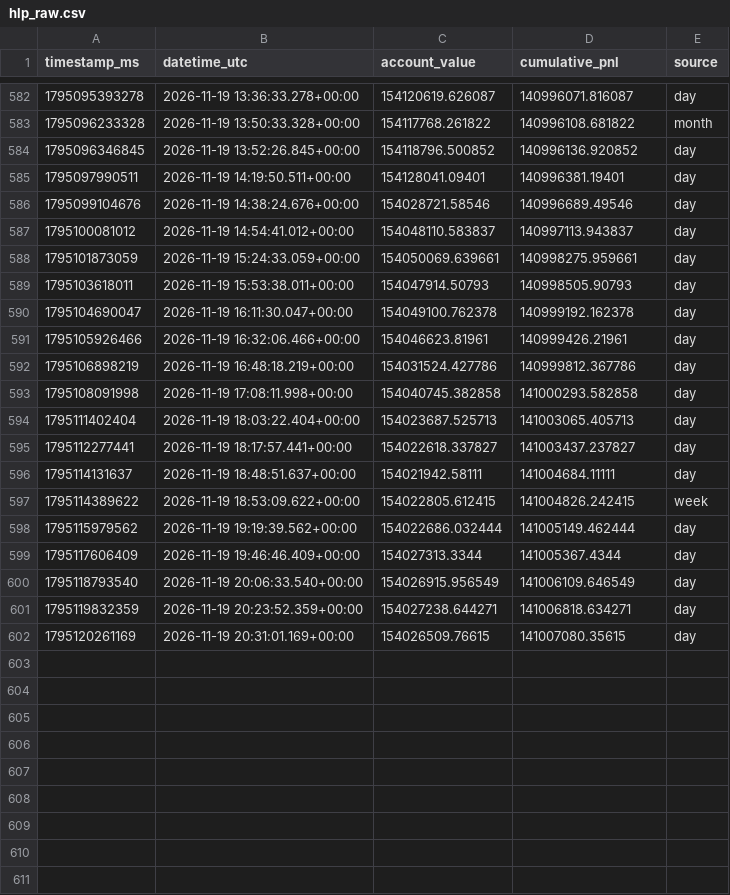
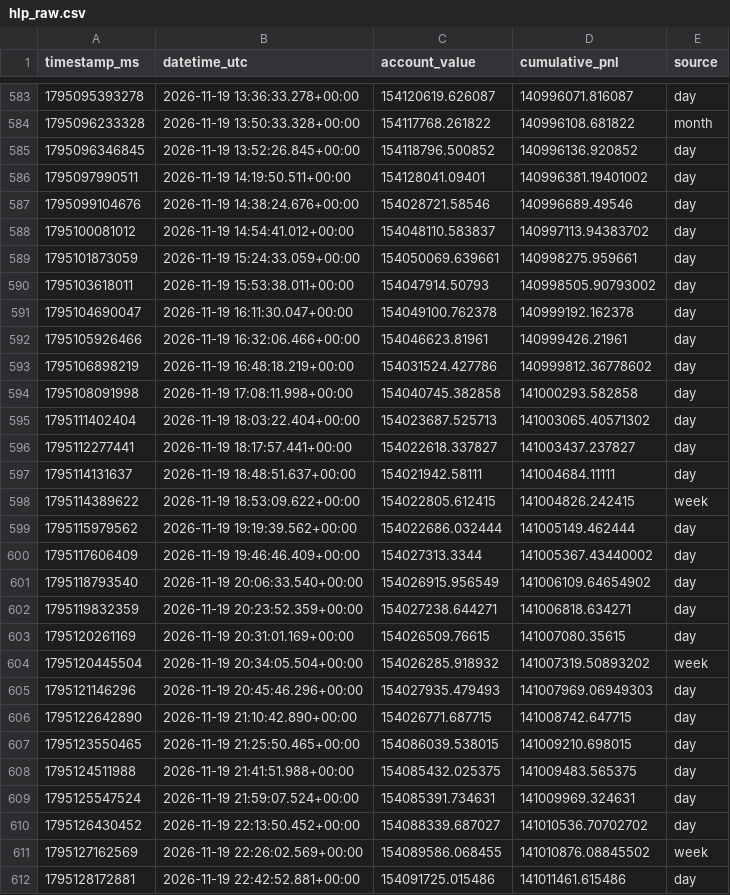
Before and after one commit to AndrejS-dev/HyperLiquid-HLP, a CSV file: hlp/data/hlp_raw.csv, drawn as a sheet; only a part is shown, gaps mark what is left out; the diff covers the shown part only.

```diff
--- a/hlp/data/hlp_raw.csv
+++ b/hlp/data/hlp_raw.csv
@@ -584,12 +585,12 @@ timestamp_ms,datetime_utc,account_value,cumulative_pnl,source
 1795096346845,2026-11-19 13:52:26.845+00:00,154118796.500852,140996136.920852,day
-1795097990511,2026-11-19 14:19:50.511+00:00,154128041.09401,140996381.19401,day
+1795097990511,2026-11-19 14:19:50.511+00:00,154128041.09401,140996381.19401002,day
 1795099104676,2026-11-19 14:38:24.676+00:00,154028721.58546,140996689.49546,day
-1795100081012,2026-11-19 14:54:41.012+00:00,154048110.583837,140997113.943837,day
+1795100081012,2026-11-19 14:54:41.012+00:00,154048110.583837,140997113.94383702,day
 1795101873059,2026-11-19 15:24:33.059+00:00,154050069.639661,140998275.959661,day
-1795103618011,2026-11-19 15:53:38.011+00:00,154047914.50793,140998505.90793,day
+1795103618011,2026-11-19 15:53:38.011+00:00,154047914.50793,140998505.90793002,day
 1795104690047,2026-11-19 16:11:30.047+00:00,154049100.762378,140999192.162378,day
 1795105926466,2026-11-19 16:32:06.466+00:00,154046623.81961,140999426.21961,day
-1795106898219,2026-11-19 16:48:18.219+00:00,154031524.427786,140999812.367786,day
+1795106898219,2026-11-19 16:48:18.219+00:00,154031524.427786,140999812.36778602,day
 1795108091998,2026-11-19 17:08:11.998+00:00,154040745.382858,141000293.582858,day
-1795111402404,2026-11-19 18:03:22.404+00:00,154023687.525713,141003065.405713,day
+1795111402404,2026-11-19 18:03:22.404+00:00,154023687.525713,141003065.40571302,day
 1795112277441,2026-11-19 18:17:57.441+00:00,154022618.337827,141003437.237827,day
@@ -598,5 +599,14 @@ timestamp_ms,datetime_utc,account_value,cumulative_pnl,source
 1795115979562,2026-11-19 19:19:39.562+00:00,154022686.032444,141005149.462444,day
-1795117606409,2026-11-19 19:46:46.409+00:00,154027313.3344,141005367.4344,day
-1795118793540,2026-11-19 20:06:33.540+00:00,154026915.956549,141006109.646549,day
+1795117606409,2026-11-19 19:46:46.409+00:00,154027313.3344,141005367.43440002,day
+1795118793540,2026-11-19 20:06:33.540+00:00,154026915.956549,141006109.64654902,day
 1795119832359,2026-11-19 20:23:52.359+00:00,154027238.644271,141006818.634271,day
 1795120261169,2026-11-19 20:31:01.169+00:00,154026509.76615,141007080.35615,day
+1795120445504,2026-11-19 20:34:05.504+00:00,154026285.918932,141007319.50893202,week
+1795121146296,2026-11-19 20:45:46.296+00:00,154027935.479493,141007969.06949303,day
+1795122642890,2026-11-19 21:10:42.890+00:00,154026771.687715,141008742.647715,day
+1795123550465,2026-11-19 21:25:50.465+00:00,154086039.538015,141009210.698015,day
+1795124511988,2026-11-19 21:41:51.988+00:00,154085432.025375,141009483.565375,day
+1795125547524,2026-11-19 21:59:07.524+00:00,154085391.734631,141009969.324631,day
+1795126430452,2026-11-19 22:13:50.452+00:00,154088339.687027,141010536.70702702,day
+1795127162569,2026-11-19 22:26:02.569+00:00,154089586.068455,141010876.08845502,week
+1795128172881,2026-11-19 22:42:52.881+00:00,154091725.015486,141011461.615486,day
```
Also changed, not shown: 17 added rows and 19 edited cells elsewhere in this file, hlp/data/hlp_daily_index.csv, hlp/data/hlp_index.csv, 3 other files.
